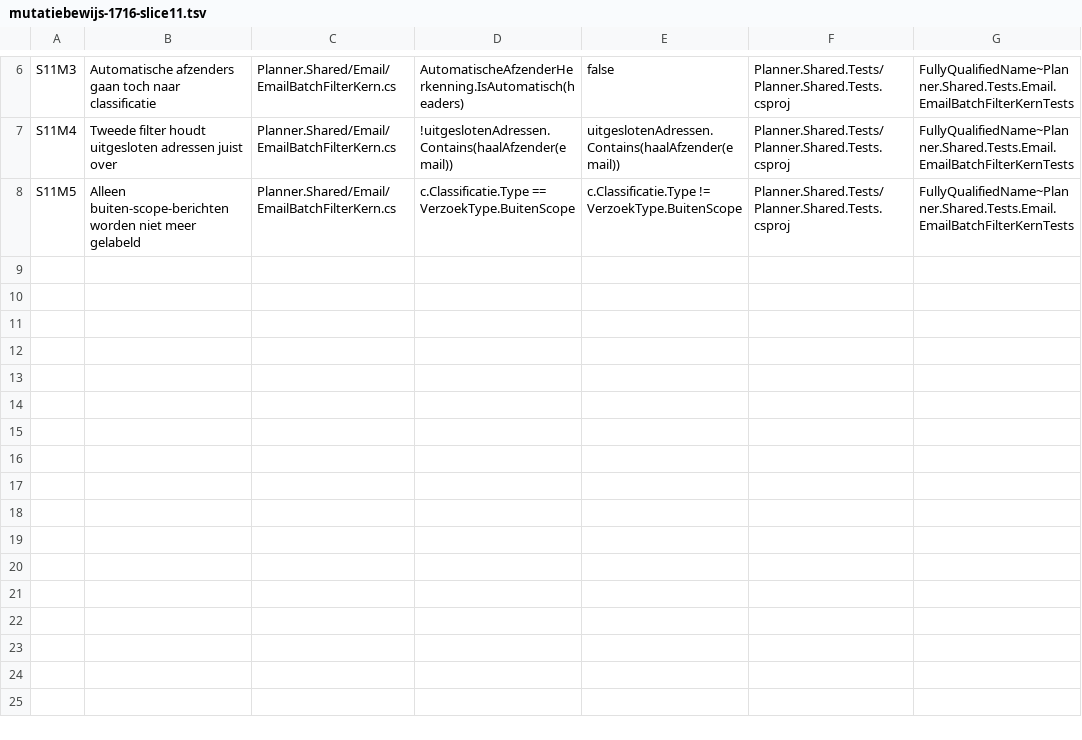
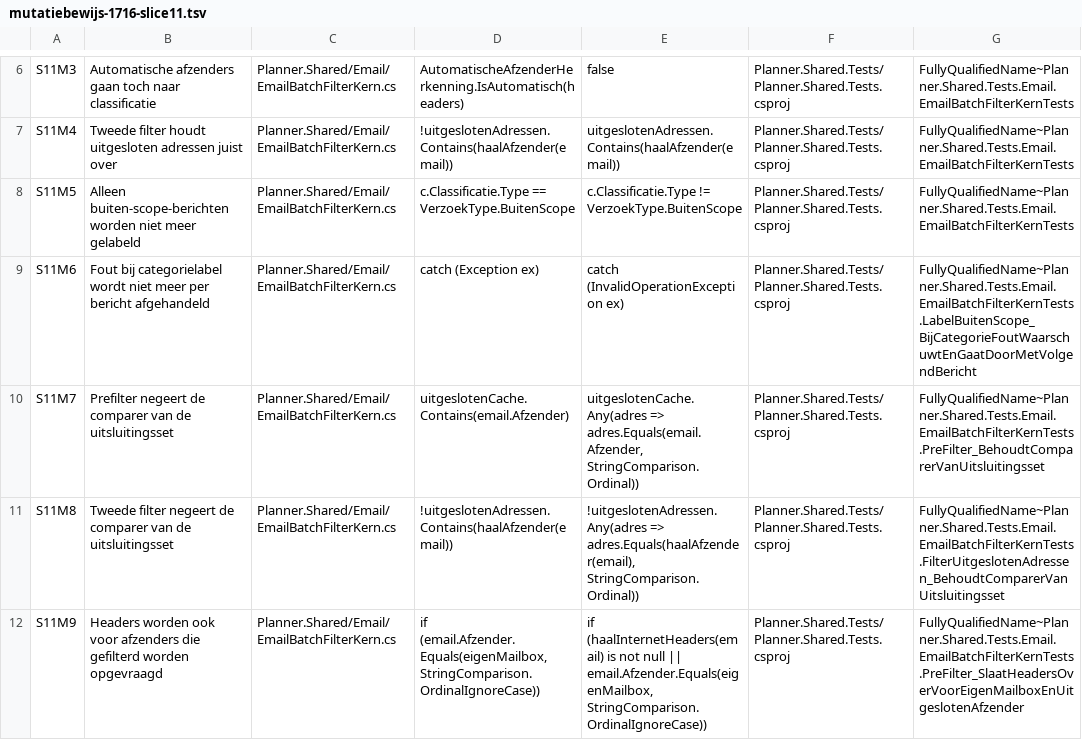
Before and after one commit to Jaapbeus/Sportlink-wedstrijdzaken, a TSV file: scripts/ci/mutatiebewijs-1716-slice11.tsv, drawn as a sheet; only a part is shown, gaps mark what is left out.

Commit message:
test(#1927): strengthen filter behavior coverage

```diff
--- a/scripts/ci/mutatiebewijs-1716-slice11.tsv
+++ b/scripts/ci/mutatiebewijs-1716-slice11.tsv
@@ -8 +8,5 @@ S11M4	Tweede filter houdt uitgesloten adressen juist over	Planner.Shared/Email/E
 S11M5	Alleen buiten-scope-berichten worden niet meer gelabeld	Planner.Shared/Email/EmailBatchFilterKern.cs	c.Classificatie.Type == VerzoekType.BuitenScope	c.Classificatie.Type != VerzoekType.BuitenScope	Planner.Shared.Tests/Planner.Shared.Tests.csproj	FullyQualifiedName~Planner.Shared.Tests.Email.EmailBatchFilterKernTests
+S11M6	Fout bij categorielabel wordt niet meer per bericht afgehandeld	Planner.Shared/Email/EmailBatchFilterKern.cs	catch (Exception ex)	catch (InvalidOperationException ex)	Planner.Shared.Tests/Planner.Shared.Tests.csproj	FullyQualifiedName~Planner.Shared.Tests.Email.EmailBatchFilterKernTests.LabelBuitenScope_BijCategorieFoutWaarschuwtEnGaatDoorMetVolgendBericht
+S11M7	Prefilter negeert de comparer van de uitsluitingsset	Planner.Shared/Email/EmailBatchFilterKern.cs	uitgeslotenCache.Contains(email.Afzender)	uitgeslotenCache.Any(adres => adres.Equals(email.Afzender, StringComparison.Ordinal))	Planner.Shared.Tests/Planner.Shared.Tests.csproj	FullyQualifiedName~Planner.Shared.Tests.Email.EmailBatchFilterKernTests.PreFilter_BehoudtComparerVanUitsluitingsset
+S11M8	Tweede filter negeert de comparer van de uitsluitingsset	Planner.Shared/Email/EmailBatchFilterKern.cs	!uitgeslotenAdressen.Contains(haalAfzender(email))	!uitgeslotenAdressen.Any(adres => adres.Equals(haalAfzender(email), StringComparison.Ordinal))	Planner.Shared.Tests/Planner.Shared.Tests.csproj	FullyQualifiedName~Planner.Shared.Tests.Email.EmailBatchFilterKernTests.FilterUitgeslotenAdressen_BehoudtComparerVanUitsluitingsset
+S11M9	Headers worden ook voor afzenders die gefilterd worden opgevraagd	Planner.Shared/Email/EmailBatchFilterKern.cs	if (email.Afzender.Equals(eigenMailbox, StringComparison.OrdinalIgnoreCase))	if (haalInternetHeaders(email) is not null || email.Afzender.Equals(eigenMailbox, StringComparison.OrdinalIgnoreCase))	Planner.Shared.Tests/Planner.Shared.Tests.csproj	FullyQualifiedName~Planner.Shared.Tests.Email.EmailBatchFilterKernTests.PreFilter_SlaatHeadersOverVoorEigenMailboxEnUitgeslotenAfzender
```
Also changed, not shown: 4 other files.
